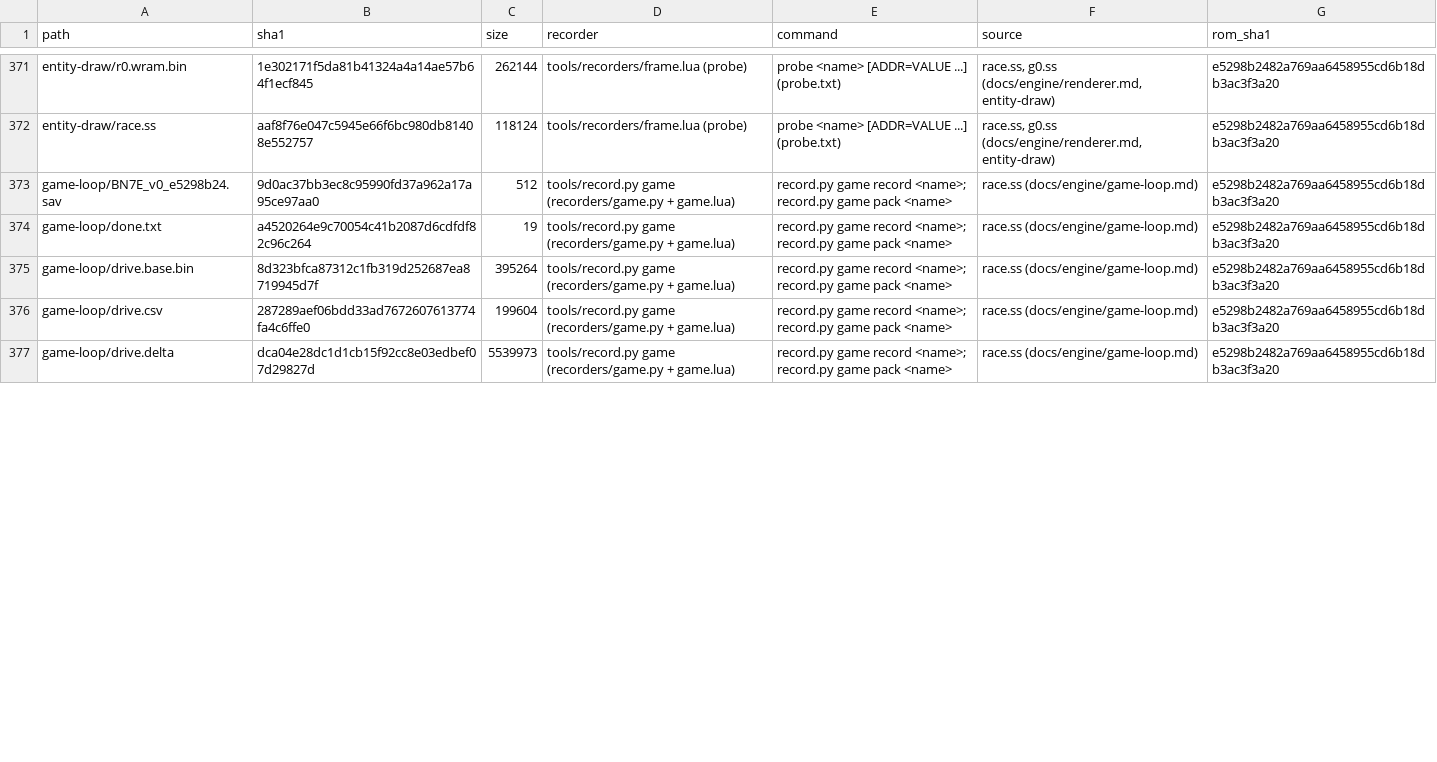
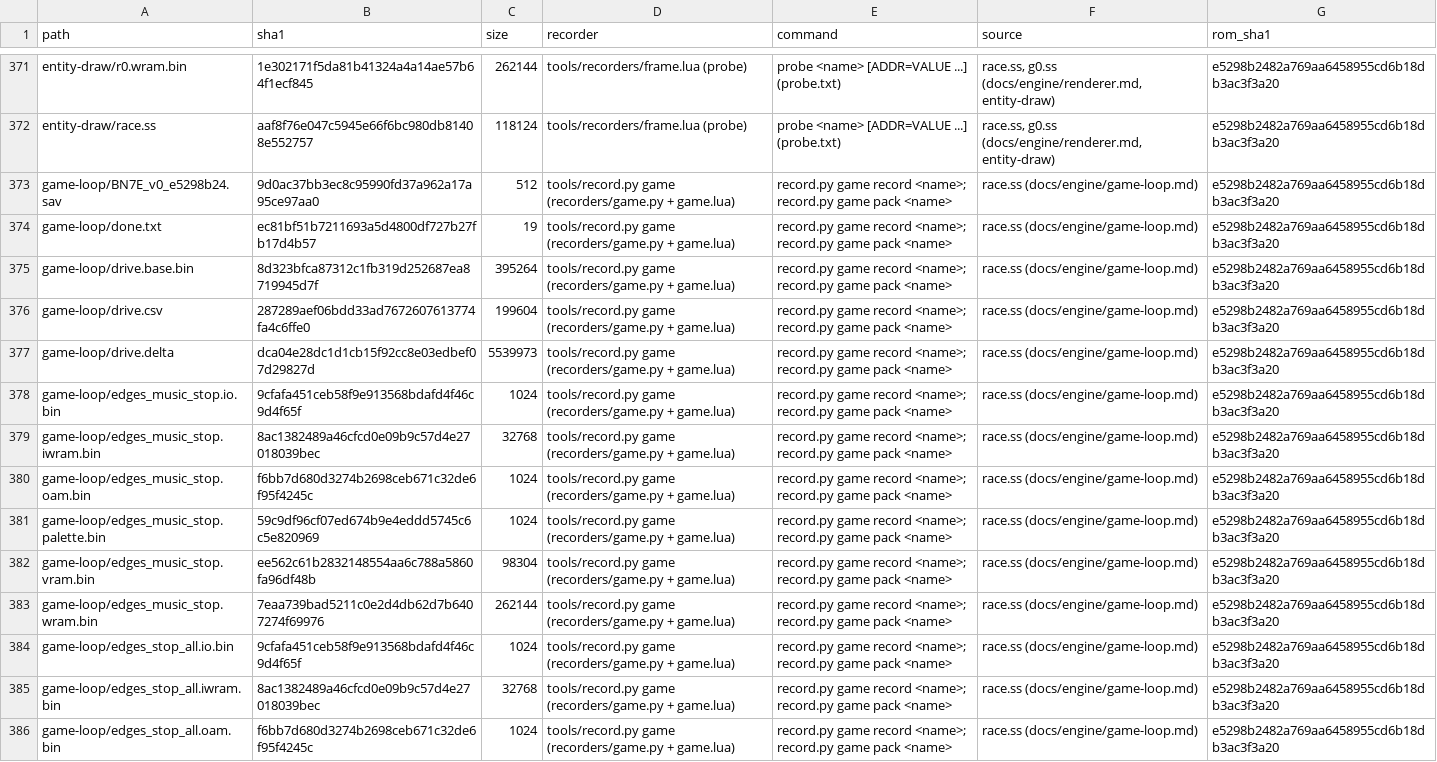
Before and after one commit to mtailordev/nfs-gba, a CSV file: docs/engine/fixtures.csv, drawn as a sheet; only a part is shown, gaps mark what is left out; the diff covers the shown part only.

Commit message:
Game: snd_stop_all and music_stop against the oracle; fixtures, G1 and game-loop notes

```diff
--- a/docs/engine/fixtures.csv
+++ b/docs/engine/fixtures.csv
@@ -373,3 +373,3 @@ entity-draw/race.ss,aaf8f76e047c5945e66f6bc980db81408e552757,118124,tools/record
 game-loop/BN7E_v0_e5298b24.sav,9d0ac37bb3ec8c95990fd37a962a17a95ce97aa0,512,tools/record.py game (recorders/game.py + game.lua),record.py game record <name>; record.py game pack <name>,race.ss (docs/engine/game-loop.md),e5298b2482a769aa6458955cd6b18db3ac3f3a20
-game-loop/done.txt,a4520264e9c70054c41b2087d6cdfdf82c96c264,19,tools/record.py game (recorders/game.py + game.lua),record.py game record <name>; record.py game pack <name>,race.ss (docs/engine/game-loop.md),e5298b2482a769aa6458955cd6b18db3ac3f3a20
+game-loop/done.txt,ec81bf51b7211693a5d4800df727b27fb17d4b57,19,tools/record.py game (recorders/game.py + game.lua),record.py game record <name>; record.py game pack <name>,race.ss (docs/engine/game-loop.md),e5298b2482a769aa6458955cd6b18db3ac3f3a20
 game-loop/drive.base.bin,8d323bfca87312c1fb319d252687ea8719945d7f,395264,tools/record.py game (recorders/game.py + game.lua),record.py game record <name>; record.py game pack <name>,race.ss (docs/engine/game-loop.md),e5298b2482a769aa6458955cd6b18db3ac3f3a20
@@ -377 +377,10 @@ game-loop/drive.csv,287289aef06bdd33ad7672607613774fa4c6ffe0,199604,tools/record
 game-loop/drive.delta,dca04e28dc1d1cb15f92cc8e03edbef07d29827d,5539973,tools/record.py game (recorders/game.py + game.lua),record.py game record <name>; record.py game pack <name>,race.ss (docs/engine/game-loop.md),e5298b2482a769aa6458955cd6b18db3ac3f3a20
+game-loop/edges_music_stop.io.bin,9cfafa451ceb58f9e913568bdafd4f46c9d4f65f,1024,tools/record.py game (recorders/game.py + game.lua),record.py game record <name>; record.py game pack <name>,race.ss (docs/engine/game-loop.md),e5298b2482a769aa6458955cd6b18db3ac3f3a20
+game-loop/edges_music_stop.iwram.bin,8ac1382489a46cfcd0e09b9c57d4e27018039bec,32768,tools/record.py game (recorders/game.py + game.lua),record.py game record <name>; record.py game pack <name>,race.ss (docs/engine/game-loop.md),e5298b2482a769aa6458955cd6b18db3ac3f3a20
+game-loop/edges_music_stop.oam.bin,f6bb7d680d3274b2698ceb671c32de6f95f4245c,1024,tools/record.py game (recorders/game.py + game.lua),record.py game record <name>; record.py game pack <name>,race.ss (docs/engine/game-loop.md),e5298b2482a769aa6458955cd6b18db3ac3f3a20
+game-loop/edges_music_stop.palette.bin,59c9df96cf07ed674b9e4eddd5745c6c5e820969,1024,tools/record.py game (recorders/game.py + game.lua),record.py game record <name>; record.py game pack <name>,race.ss (docs/engine/game-loop.md),e5298b2482a769aa6458955cd6b18db3ac3f3a20
+game-loop/edges_music_stop.vram.bin,ee562c61b2832148554aa6c788a5860fa96df48b,98304,tools/record.py game (recorders/game.py + game.lua),record.py game record <name>; record.py game pack <name>,race.ss (docs/engine/game-loop.md),e5298b2482a769aa6458955cd6b18db3ac3f3a20
+game-loop/edges_music_stop.wram.bin,7eaa739bad5211c0e2d4db62d7b6407274f69976,262144,tools/record.py game (recorders/game.py + game.lua),record.py game record <name>; record.py game pack <name>,race.ss (docs/engine/game-loop.md),e5298b2482a769aa6458955cd6b18db3ac3f3a20
+game-loop/edges_stop_all.io.bin,9cfafa451ceb58f9e913568bdafd4f46c9d4f65f,1024,tools/record.py game (recorders/game.py + game.lua),record.py game record <name>; record.py game pack <name>,race.ss (docs/engine/game-loop.md),e5298b2482a769aa6458955cd6b18db3ac3f3a20
+game-loop/edges_stop_all.iwram.bin,8ac1382489a46cfcd0e09b9c57d4e27018039bec,32768,tools/record.py game (recorders/game.py + game.lua),record.py game record <name>; record.py game pack <name>,race.ss (docs/engine/game-loop.md),e5298b2482a769aa6458955cd6b18db3ac3f3a20
+game-loop/edges_stop_all.oam.bin,f6bb7d680d3274b2698ceb671c32de6f95f4245c,1024,tools/record.py game (recorders/game.py + game.lua),record.py game record <name>; record.py game pack <name>,race.ss (docs/engine/game-loop.md),e5298b2482a769aa6458955cd6b18db3ac3f3a20
```
Also changed, not shown: 9 added rows and 5 edited cells elsewhere in this file, 7 other files.
